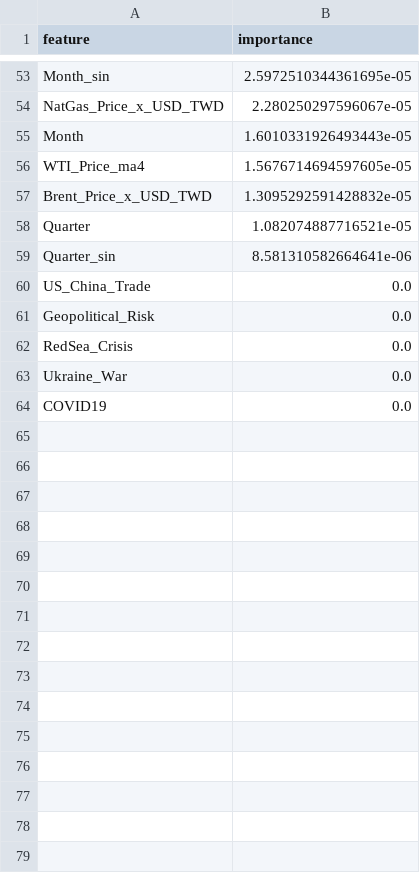
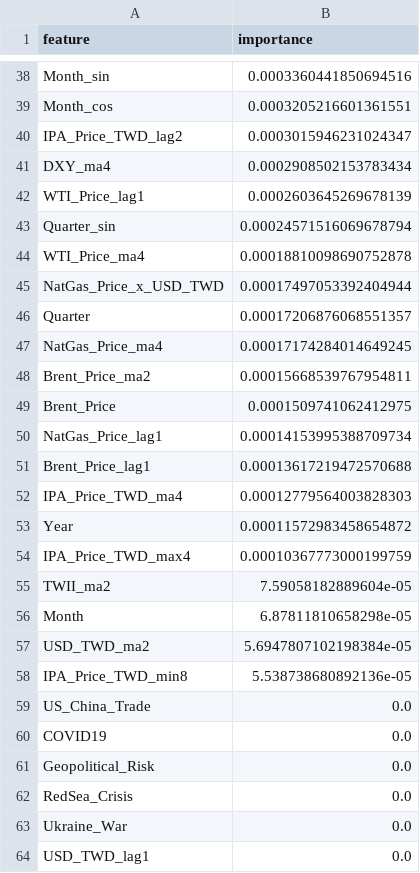
Before and after one commit to Shuruyue/Engineering-Economic-ML-Framework, a CSV file: IPA_Price_Prediction/Code/reports/feature_importance.csv, drawn as a sheet; only a part is shown, gaps mark what is left out; removed rows and columns are numbered as before the commit, all else as after; the diff covers the shown part only; the diff names each change by its address in the sheet, - before the commit and + after, or states it on an @@ line.

```diff
--- a/IPA_Price_Prediction/Code/reports/feature_importance.csv
+++ b/IPA_Price_Prediction/Code/reports/feature_importance.csv
-B38 (importance): 2.5972510344361695e-05
+B38 (importance): 0.0003360441850694516
-row 54: NatGas_Price_x_USD_TWD | 2.280250297596067e-05
-row 55: Month | 1.6010331926493443e-05
+row 39: Month_cos | 0.0003205216601361551
+row 40: IPA_Price_TWD_lag2 | 0.0003015946231024347
+row 41: DXY_ma4 | 0.0002908502153783434
+row 42: WTI_Price_lag1 | 0.0002603645269678139
+row 43: Quarter_sin | 0.00024571516069678794
-B44 (importance): 1.5676714694597605e-05
+B44 (importance): 0.00018810098690752878
-row 57: Brent_Price_x_USD_TWD | 1.3095292591428832e-05
+row 45: NatGas_Price_x_USD_TWD | 0.00017497053392404944
-B46 (importance): 1.082074887716521e-05
+B46 (importance): 0.00017206876068551357
-row 59: Quarter_sin | 8.581310582664641e-06
+row 47: NatGas_Price_ma4 | 0.00017174284014649245
+row 48: Brent_Price_ma2 | 0.00015668539767954811
+row 49: Brent_Price | 0.0001509741062412975
+row 50: NatGas_Price_lag1 | 0.00014153995388709734
+row 51: Brent_Price_lag1 | 0.00013617219472570688
+row 52: IPA_Price_TWD_ma4 | 0.00012779564003828303
+row 53: Year | 0.00011572983458654872
+row 54: IPA_Price_TWD_max4 | 0.00010367773000199759
+row 55: TWII_ma2 | 7.59058182889604e-05
+row 56: Month | 6.87811810658298e-05
+row 57: USD_TWD_ma2 | 5.6947807102198384e-05
+row 58: IPA_Price_TWD_min8 | 5.538738680892136e-05
+row 60: COVID19 | 0.0
-A64 (feature): COVID19
+A64 (feature): USD_TWD_lag1
```
Also changed, not shown: 27 added rows, 42 removed rows and 9 edited cells elsewhere in this file, IPA_Price_Prediction/Code/reports/ipa_forecast_2025.csv, IPA_Price_Prediction/Code/reports/ipa_forecast_2026.csv, 19 other files.
